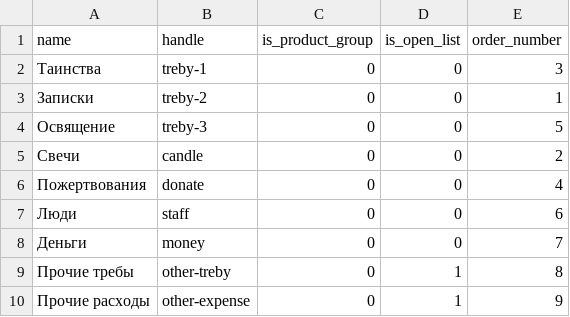
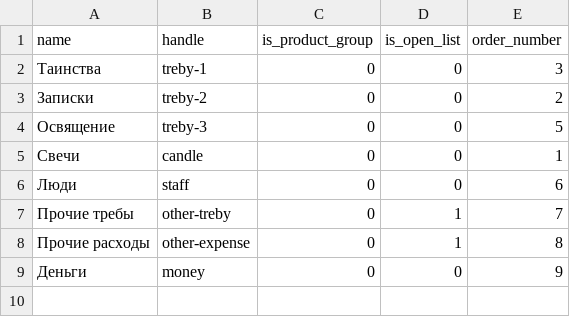
Before and after one commit to antonrudnev/mychurch_pos, a CSV file: apps/directory/data/item_type.csv, drawn as a sheet.

Commit message:
Refactor item and item_type CSV files for improved data organization and update report type migration to include order number

```diff
--- a/apps/directory/data/item_type.csv
+++ b/apps/directory/data/item_type.csv
@@ -2,9 +2,8 @@ name,handle,is_product_group,is_open_list,order_number
 Таинства,treby-1,0,0,3
-Записки,treby-2,0,0,1
+Записки,treby-2,0,0,2
 Освящение,treby-3,0,0,5
-Свечи,candle,0,0,2
-Пожертвования,donate,0,0,4
+Свечи,candle,0,0,1
 Люди,staff,0,0,6
-Деньги,money,0,0,7
-Прочие требы,other-treby,0,1,8
-Прочие расходы,other-expense,0,1,9
+Прочие требы,other-treby,0,1,7
+Прочие расходы,other-expense,0,1,8
+Деньги,money,0,0,9
```
Also changed, not shown: apps/directory/data/item.csv, 6 other files.
